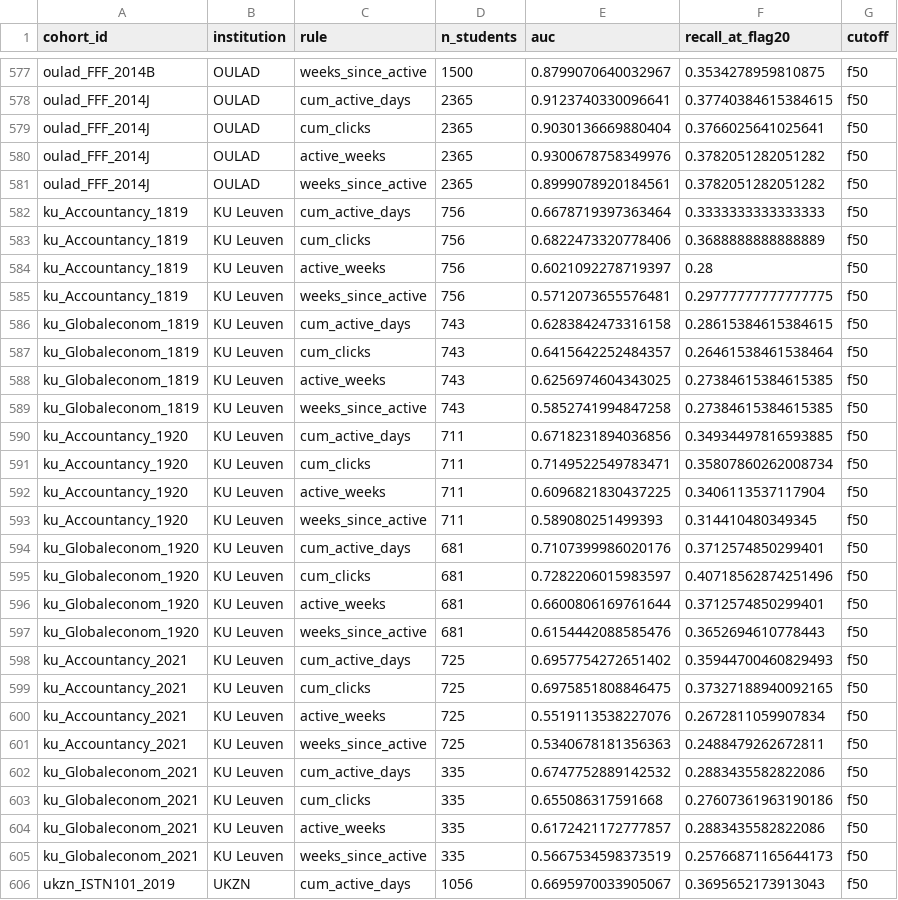
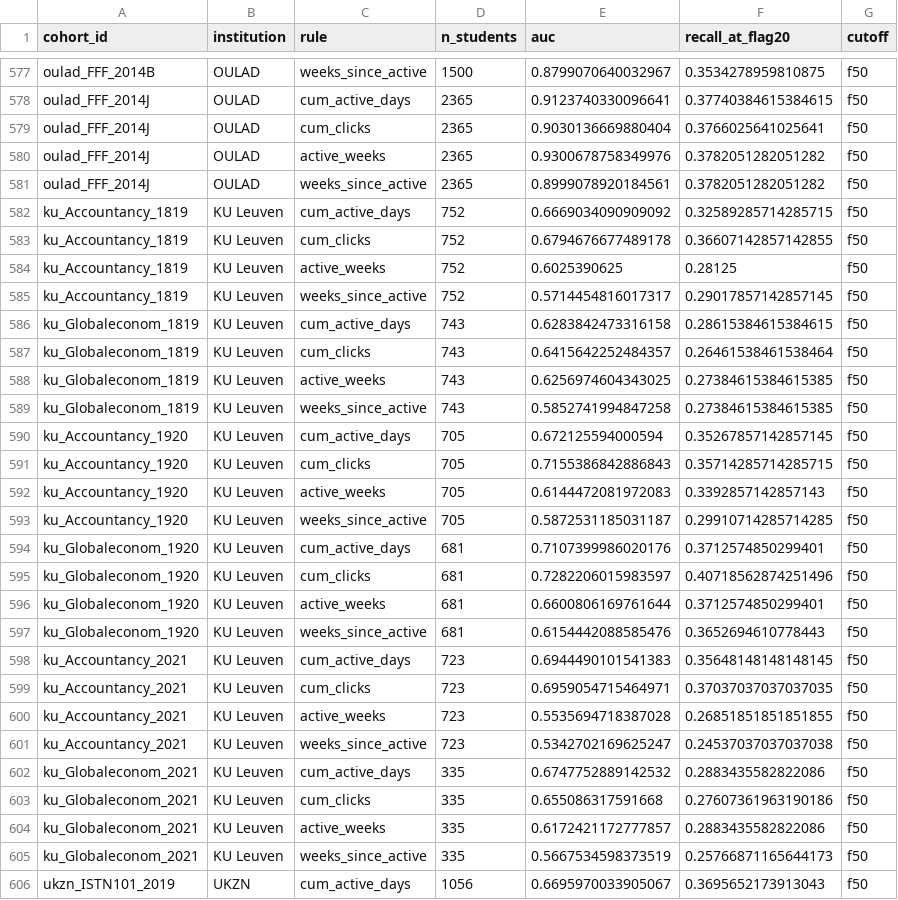
Before and after one commit to a169n/student-digital-twin-xai, a CSV file: data/artifacts/experiments/exp_021_trivial_baseline/rules.csv, drawn as a sheet; only a part is shown, gaps mark what is left out; the diff covers the shown part only.

```diff
--- a/data/artifacts/experiments/exp_021_trivial_baseline/rules.csv
+++ b/data/artifacts/experiments/exp_021_trivial_baseline/rules.csv
@@ -581,6 +581,6 @@ oulad_FFF_2014J,OULAD,active_weeks,2365,0.9300678758349976,0.3782051282051282,f5
 oulad_FFF_2014J,OULAD,weeks_since_active,2365,0.8999078920184561,0.3782051282051282,f50
-ku_Accountancy_1819,KU Leuven,cum_active_days,756,0.6678719397363464,0.3333333333333333,f50
-ku_Accountancy_1819,KU Leuven,cum_clicks,756,0.6822473320778406,0.3688888888888889,f50
-ku_Accountancy_1819,KU Leuven,active_weeks,756,0.6021092278719397,0.28,f50
-ku_Accountancy_1819,KU Leuven,weeks_since_active,756,0.5712073655576481,0.29777777777777775,f50
+ku_Accountancy_1819,KU Leuven,cum_active_days,752,0.6669034090909092,0.32589285714285715,f50
+ku_Accountancy_1819,KU Leuven,cum_clicks,752,0.6794676677489178,0.36607142857142855,f50
+ku_Accountancy_1819,KU Leuven,active_weeks,752,0.6025390625,0.28125,f50
+ku_Accountancy_1819,KU Leuven,weeks_since_active,752,0.5714454816017317,0.29017857142857145,f50
 ku_Globaleconom_1819,KU Leuven,cum_active_days,743,0.6283842473316158,0.28615384615384615,f50
@@ -589,6 +589,6 @@ ku_Globaleconom_1819,KU Leuven,active_weeks,743,0.6256974604343025,0.27384615384
 ku_Globaleconom_1819,KU Leuven,weeks_since_active,743,0.5852741994847258,0.27384615384615385,f50
-ku_Accountancy_1920,KU Leuven,cum_active_days,711,0.6718231894036856,0.34934497816593885,f50
-ku_Accountancy_1920,KU Leuven,cum_clicks,711,0.7149522549783471,0.35807860262008734,f50
-ku_Accountancy_1920,KU Leuven,active_weeks,711,0.6096821830437225,0.3406113537117904,f50
-ku_Accountancy_1920,KU Leuven,weeks_since_active,711,0.589080251499393,0.314410480349345,f50
+ku_Accountancy_1920,KU Leuven,cum_active_days,705,0.672125594000594,0.35267857142857145,f50
+ku_Accountancy_1920,KU Leuven,cum_clicks,705,0.7155386842886843,0.35714285714285715,f50
+ku_Accountancy_1920,KU Leuven,active_weeks,705,0.6144472081972083,0.3392857142857143,f50
+ku_Accountancy_1920,KU Leuven,weeks_since_active,705,0.5872531185031187,0.29910714285714285,f50
 ku_Globaleconom_1920,KU Leuven,cum_active_days,681,0.7107399986020176,0.3712574850299401,f50
@@ -597,6 +597,6 @@ ku_Globaleconom_1920,KU Leuven,active_weeks,681,0.6600806169761644,0.37125748502
 ku_Globaleconom_1920,KU Leuven,weeks_since_active,681,0.6154442088585476,0.3652694610778443,f50
-ku_Accountancy_2021,KU Leuven,cum_active_days,725,0.6957754272651402,0.35944700460829493,f50
-ku_Accountancy_2021,KU Leuven,cum_clicks,725,0.6975851808846475,0.37327188940092165,f50
-ku_Accountancy_2021,KU Leuven,active_weeks,725,0.5519113538227076,0.2672811059907834,f50
-ku_Accountancy_2021,KU Leuven,weeks_since_active,725,0.5340678181356363,0.2488479262672811,f50
+ku_Accountancy_2021,KU Leuven,cum_active_days,723,0.6944490101541383,0.35648148148148145,f50
+ku_Accountancy_2021,KU Leuven,cum_clicks,723,0.6959054715464971,0.37037037037037035,f50
+ku_Accountancy_2021,KU Leuven,active_weeks,723,0.5535694718387028,0.26851851851851855,f50
+ku_Accountancy_2021,KU Leuven,weeks_since_active,723,0.5342702169625247,0.24537037037037038,f50
 ku_Globaleconom_2021,KU Leuven,cum_active_days,335,0.6747752889142532,0.2883435582822086,f50
```
Also changed, not shown: 72 edited cells elsewhere in this file, data/artifacts/experiments/exp_021_trivial_baseline/by_institution.csv, data/artifacts/experiments/exp_021_trivial_baseline/comparison.csv, 25 other files.
